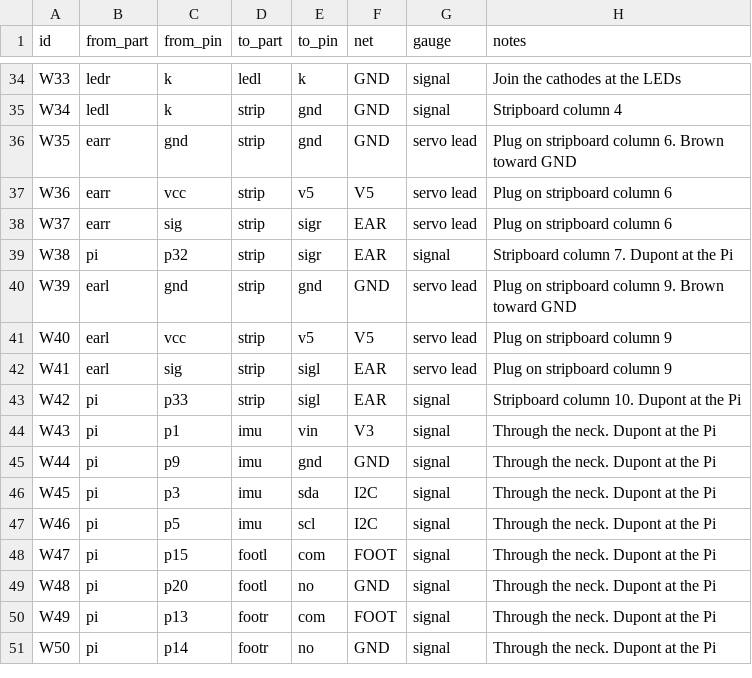
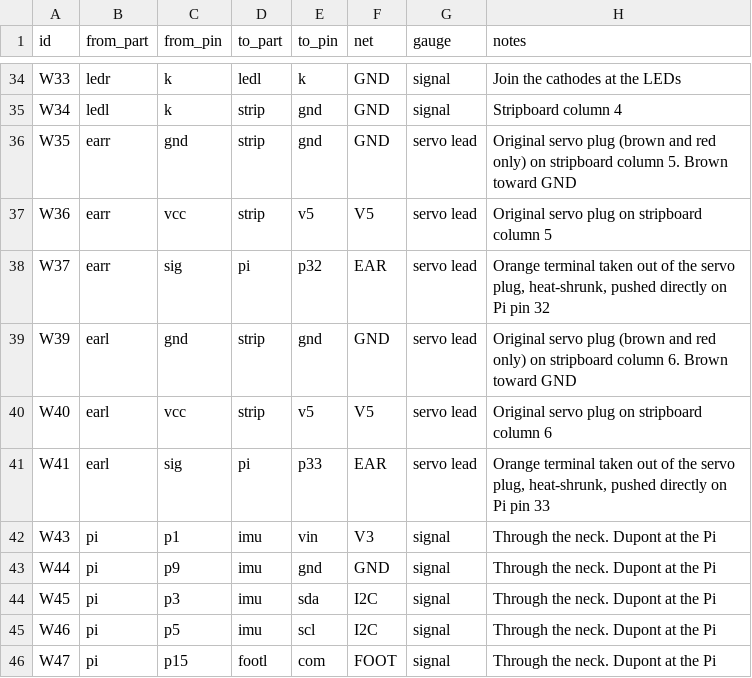
Before and after one commit to danielfriis/Open_Duck_mini_electronic_assembly, a CSV file: connections.csv, drawn as a sheet; only a part is shown, gaps mark what is left out; the shorter side is filled out with more unchanged rows.

```diff
--- a/connections.csv
+++ b/connections.csv
@@ -35,10 +35,8 @@ W33,ledr,k,ledl,k,GND,signal,Join the cathodes at the LEDs
 W34,ledl,k,strip,gnd,GND,signal,Stripboard column 4
-W35,earr,gnd,strip,gnd,GND,servo lead,Plug on stripboard column 6. Brown toward GND
-W36,earr,vcc,strip,v5,V5,servo lead,Plug on stripboard column 6
-W37,earr,sig,strip,sigr,EAR,servo lead,Plug on stripboard column 6
-W38,pi,p32,strip,sigr,EAR,signal,Stripboard column 7. Dupont at the Pi
-W39,earl,gnd,strip,gnd,GND,servo lead,Plug on stripboard column 9. Brown toward GND
-W40,earl,vcc,strip,v5,V5,servo lead,Plug on stripboard column 9
-W41,earl,sig,strip,sigl,EAR,servo lead,Plug on stripboard column 9
-W42,pi,p33,strip,sigl,EAR,signal,Stripboard column 10. Dupont at the Pi
+W35,earr,gnd,strip,gnd,GND,servo lead,Original servo plug (brown and red only) on stripboard column 5. Brown toward GND
+W36,earr,vcc,strip,v5,V5,servo lead,Original servo plug on stripboard column 5
+W37,earr,sig,pi,p32,EAR,servo lead,"Orange terminal taken out of the servo plug, heat-shrunk, pushed directly on Pi pin 32"
+W39,earl,gnd,strip,gnd,GND,servo lead,Original servo plug (brown and red only) on stripboard column 6. Brown toward GND
+W40,earl,vcc,strip,v5,V5,servo lead,Original servo plug on stripboard column 6
+W41,earl,sig,pi,p33,EAR,servo lead,"Orange terminal taken out of the servo plug, heat-shrunk, pushed directly on Pi pin 33"
 W43,pi,p1,imu,vin,V3,signal,Through the neck. Dupont at the Pi
```
Also changed, not shown: parts.csv, 8 other files.
